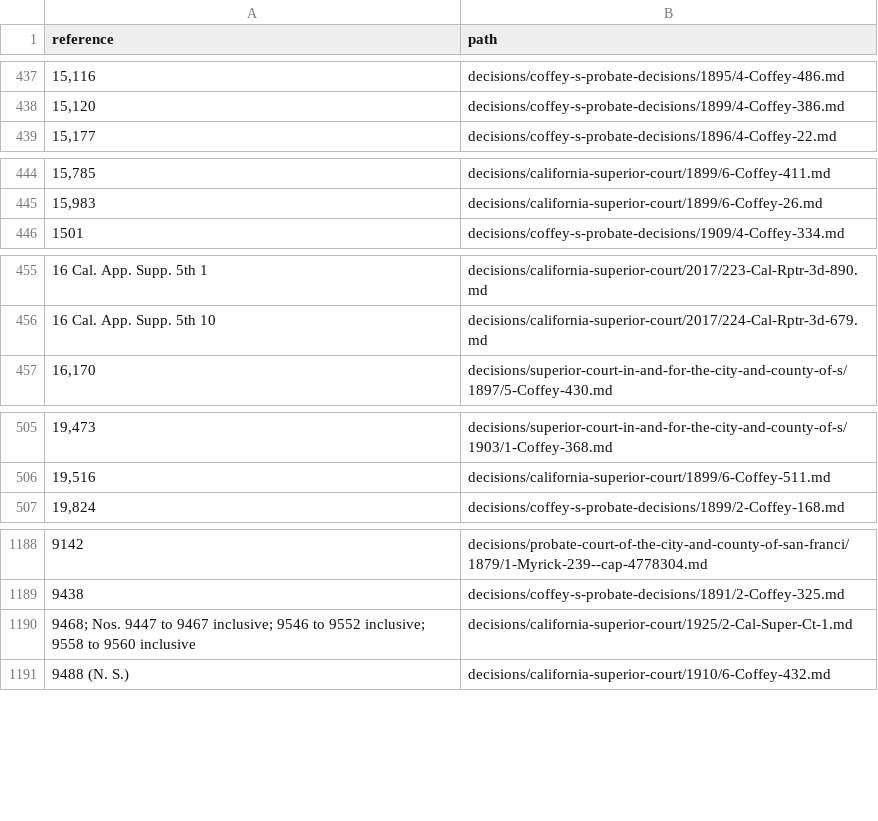
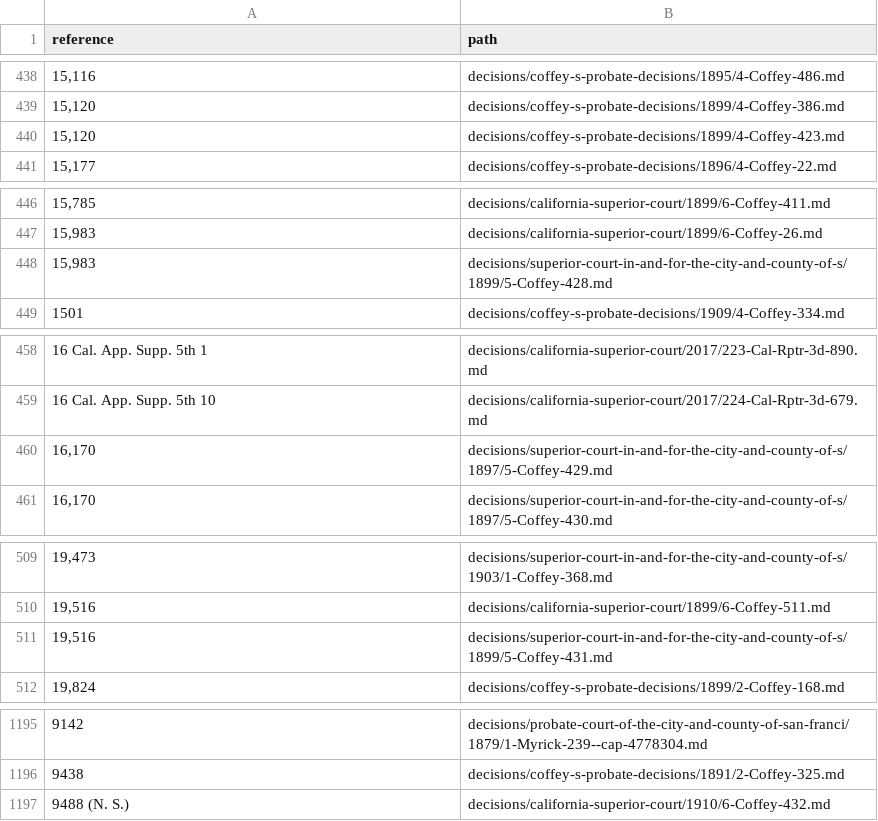
Before and after one commit to lexifina/united-states-california-other-courts-caselaw, a TSV file: decision-index.tsv, drawn as a sheet; only a part is shown, gaps mark what is left out; the diff covers the shown part only.

Commit message:
Documentation: CAP deep-check fixes of 2026-11-09: 8 decisions added, 34 corrected; decision index, decision-relations.tsv, decision-dates.tsv, overlay, corpus.json, README, REPRODUCE.md, tools
734 clusters
27 corr head matter
8 corr wrong merge
23 index rows added
8 index rows dropped
8 new decisions
6 new head matter only
294 partial dates
734 records

```diff
--- a/decision-index.tsv
+++ b/decision-index.tsv
@@ -438,2 +439,3 @@ reference	path
 15,120	decisions/coffey-s-probate-decisions/1899/4-Coffey-386.md
+15,120	decisions/coffey-s-probate-decisions/1899/4-Coffey-423.md
 15,177	decisions/coffey-s-probate-decisions/1896/4-Coffey-22.md
@@ -445,2 +447,3 @@ reference	path
 15,983	decisions/california-superior-court/1899/6-Coffey-26.md
+15,983	decisions/superior-court-in-and-for-the-city-and-county-of-s/1899/5-Coffey-428.md
 1501	decisions/coffey-s-probate-decisions/1909/4-Coffey-334.md
@@ -456,2 +459,3 @@ reference	path
 16 Cal. App. Supp. 5th 10	decisions/california-superior-court/2017/224-Cal-Rptr-3d-679.md
+16,170	decisions/superior-court-in-and-for-the-city-and-county-of-s/1897/5-Coffey-429.md
 16,170	decisions/superior-court-in-and-for-the-city-and-county-of-s/1897/5-Coffey-430.md
@@ -506,2 +510,3 @@ reference	path
 19,516	decisions/california-superior-court/1899/6-Coffey-511.md
+19,516	decisions/superior-court-in-and-for-the-city-and-county-of-s/1899/5-Coffey-431.md
 19,824	decisions/coffey-s-probate-decisions/1899/2-Coffey-168.md
@@ -1189,3 +1196,2 @@ reference	path
 9438	decisions/coffey-s-probate-decisions/1891/2-Coffey-325.md
-9468; Nos. 9447 to 9467 inclusive; 9546 to 9552 inclusive; 9558 to 9560 inclusive	decisions/california-superior-court/1925/2-Cal-Super-Ct-1.md
 9488 (N. S.)	decisions/california-superior-court/1910/6-Coffey-432.md
```
Also changed, not shown: 15 added rows, 5 removed rows and 4 edited cells elsewhere in this file, 10 other files.
